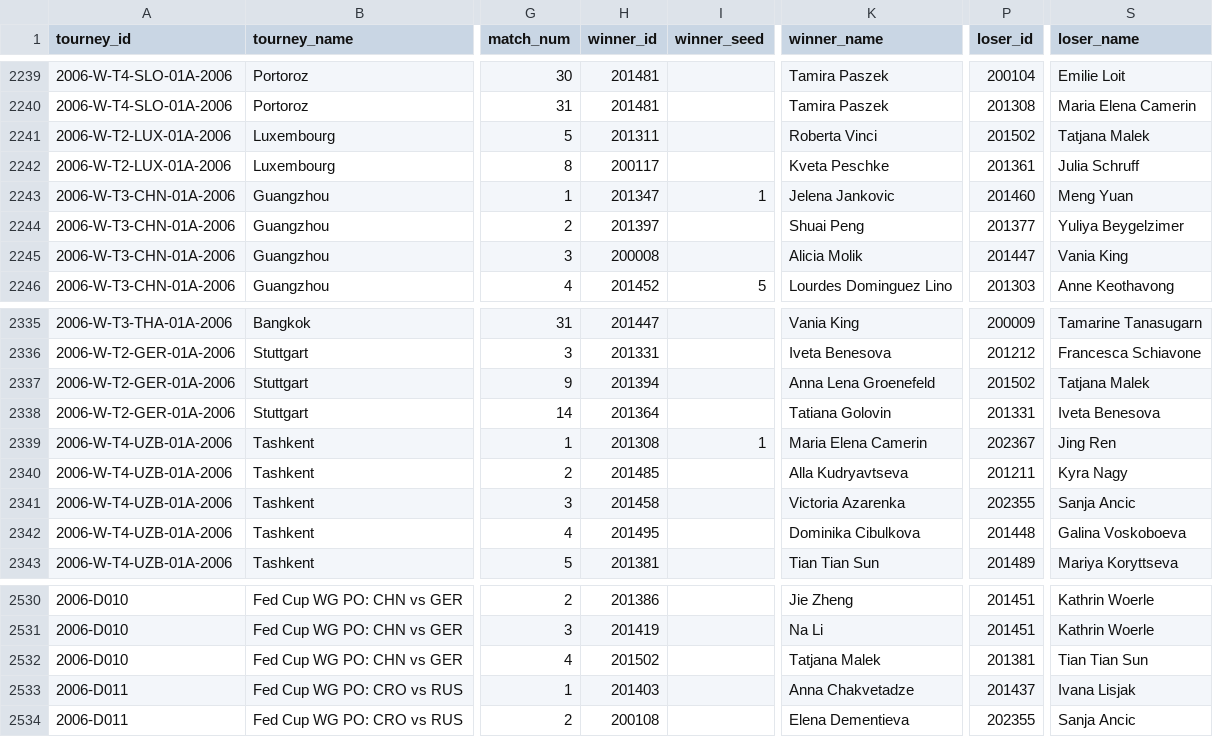
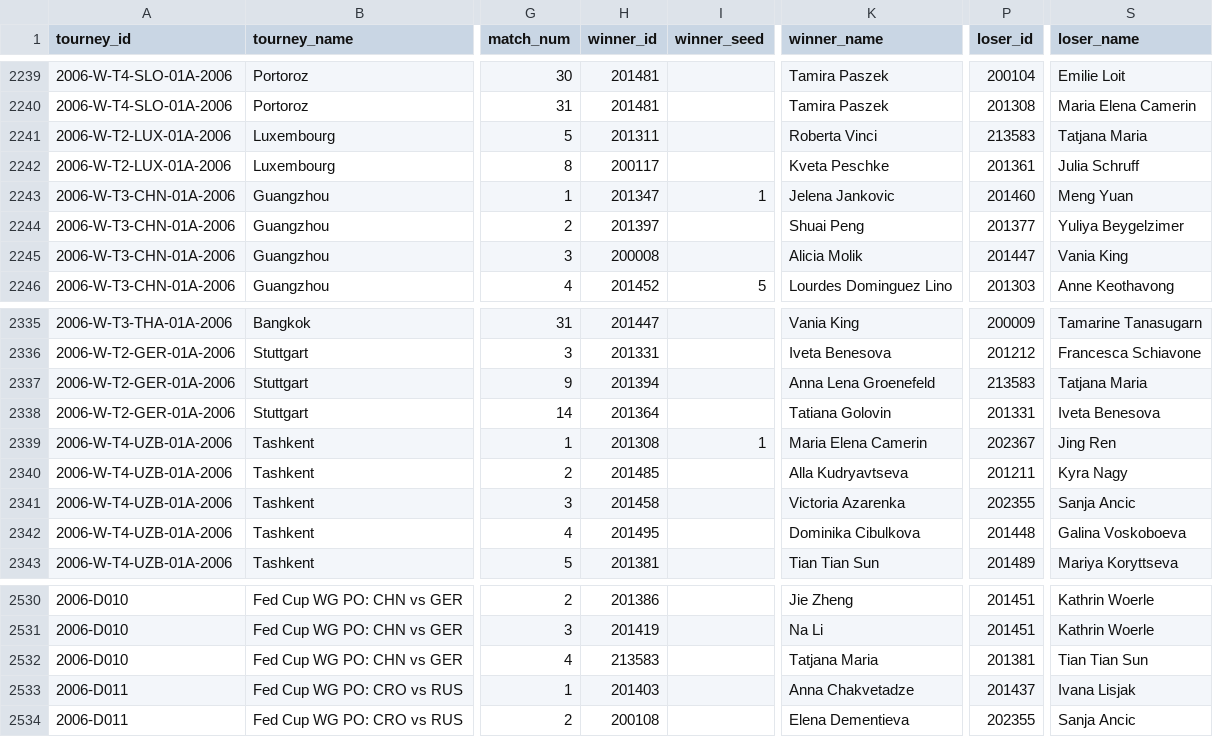
Before and after one commit to JeffSackmann/tennis_wta, a CSV file: wta_matches_2006.csv, drawn as a sheet; only a part is shown, gaps mark what is left out; the diff names each change by its address in the sheet, - before the commit and + after, or states it on an @@ line.

Commit message:
merged tatjana malek/maria
fixing issue #1

```diff
--- a/wta_matches_2006.csv
+++ b/wta_matches_2006.csv
-P2241 (loser_id): 201502
+P2241 (loser_id): 213583
-S2241 (loser_name): Tatjana Malek
+S2241 (loser_name): Tatjana Maria
-P2337 (loser_id): 201502
+P2337 (loser_id): 213583
-S2337 (loser_name): Tatjana Malek
+S2337 (loser_name): Tatjana Maria
-H2532 (winner_id): 201502
+H2532 (winner_id): 213583
-K2532 (winner_name): Tatjana Malek
+K2532 (winner_name): Tatjana Maria
```
Also changed, not shown: wta_matches_2007.csv, wta_matches_2008.csv, 18 other files.
